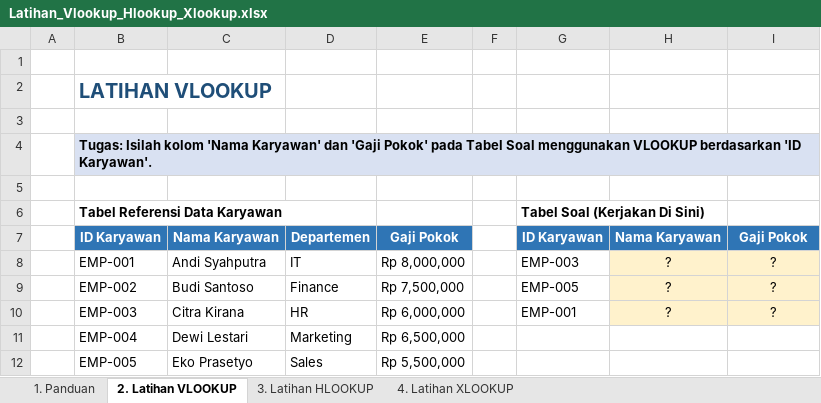
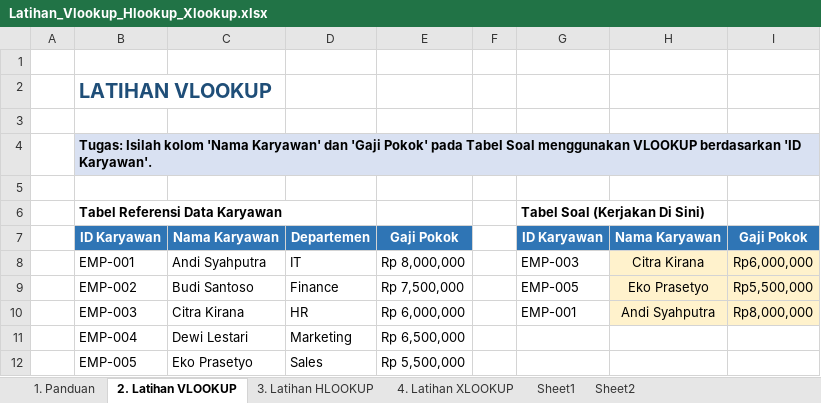
Before and after one commit to Hernandizz/Data_Analyst_Roadmap, an Excel workbook: Analysist or Reporting With Excel/Latihan_Vlookup_Hlookup_Xlookup.xlsx, sheet 2. Latihan VLOOKUP, drawn as a sheet; values as stored, in another font and other column widths than the file's, no borders; the diff names each change by its address in the sheet, - before the commit and + after, or states it on an @@ line.

Commit message:
Latihan excel : VLOOKUP/HLOOKUP selesai

```diff
--- a/Analysist or Reporting With Excel/Latihan_Vlookup_Hlookup_Xlookup.xlsx (sheet 2. Latihan VLOOKUP)
+++ b/Analysist or Reporting With Excel/Latihan_Vlookup_Hlookup_Xlookup.xlsx (sheet 2. Latihan VLOOKUP)
+sheet tab: Sheet1
+sheet tab: Sheet2
-H8: ?
+H8: Citra Kirana
-I8: ?
+I8: Rp6,000,000
-H9: ?
+H9: Eko Prasetyo
-I9: ?
+I9: Rp5,500,000
-H10: ?
+H10: Andi Syahputra
-I10: ?
+I10: Rp8,000,000
```
Also changed, not shown: sheet 3. Latihan HLOOKUP, sheet 4. Latihan XLOOKUP.
